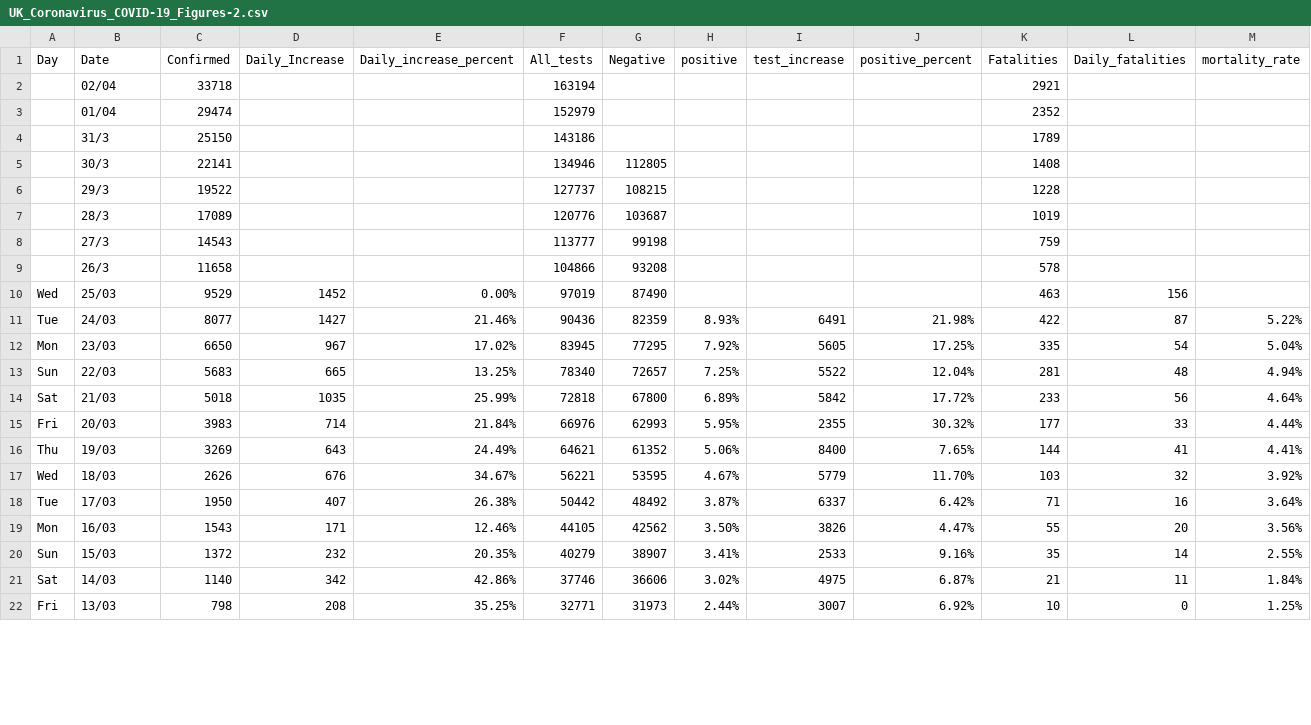
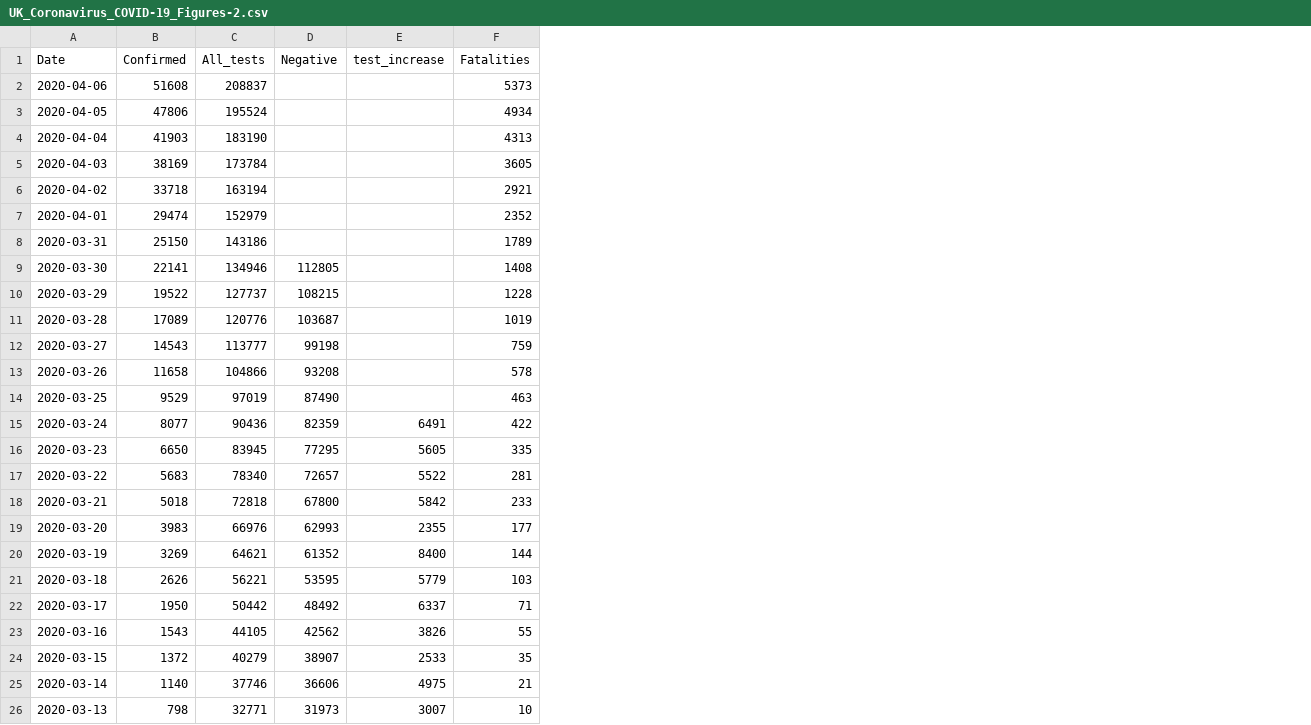
Before and after one commit to DavidTheBugWriter/covid19, a CSV file: UK_Coronavirus_COVID-19_Figures-2.csv, drawn as a sheet; only a part is shown; removed rows and columns are numbered as before the commit, all else as after; the diff covers the shown part only; the diff names each change by its address in the sheet, - before the commit and + after, or states it on an @@ line.

Commit message:
Add files via upload
Tidied up the code and moved stuff into functions.
Added a webscraper to grab daily updates from the .gov.uk site

```diff
--- a/UK_Coronavirus_COVID-19_Figures-2.csv
+++ b/UK_Coronavirus_COVID-19_Figures-2.csv
-column A (Day), rows 10-22: Wed | Tue | Mon | Sun | Sat | Fri | Thu | Wed | Tue | Mon | Sun | Sat | Fri
-column D (Daily_Increase), rows 10-22: 1452 | 1427 | 967 | 665 | 1035 | 714 | 643 | 676 | 407 | 171 | 232 | 342 | 208
-column E (Daily_increase_percent), rows 10-22: 0.00% | 21.46% | 17.02% | 13.25% | 25.99% | 21.84% | 24.49% | 34.67% | 26.38% | 12.46% | 20.35% | 42.86% | 35.25%
-column H (positive), rows 11-22: 8.93% | 7.92% | 7.25% | 6.89% | 5.95% | 5.06% | 4.67% | 3.87% | 3.50% | 3.41% | 3.02% | 2.44%
-column J (positive_percent), rows 11-22: 21.98% | 17.25% | 12.04% | 17.72% | 30.32% | 7.65% | 11.70% | 6.42% | 4.47% | 9.16% | 6.87% | 6.92%
-column L (Daily_fatalities), rows 10-22: 156 | 87 | 54 | 48 | 56 | 33 | 41 | 32 | 16 | 20 | 14 | 11 | 0
-column M (mortality_rate), rows 11-22: 5.22% | 5.04% | 4.94% | 4.64% | 4.44% | 4.41% | 3.92% | 3.64% | 3.56% | 2.55% | 1.84% | 1.25%
+row 2: 2020-04-06 | 51608 | 208837 |  |  | 5373
+row 3: 2020-04-05 | 47806 | 195524 |  |  | 4934
+row 4: 2020-04-04 | 41903 | 183190 |  |  | 4313
+row 5: 2020-04-03 | 38169 | 173784 |  |  | 3605
-A6 (Date): 02/04
+A6 (Date): 2020-04-02
-A7 (Date): 01/04
+A7 (Date): 2020-04-01
-A8 (Date): 31/3
+A8 (Date): 2020-03-31
-A9 (Date): 30/3
+A9 (Date): 2020-03-30
-A10 (Date): 29/3
+A10 (Date): 2020-03-29
-A11 (Date): 28/3
+A11 (Date): 2020-03-28
-A12 (Date): 27/3
+A12 (Date): 2020-03-27
-A13 (Date): 26/3
+A13 (Date): 2020-03-26
-A14 (Date): 25/03
+A14 (Date): 2020-03-25
-A15 (Date): 24/03
+A15 (Date): 2020-03-24
-A16 (Date): 23/03
+A16 (Date): 2020-03-23
-A17 (Date): 22/03
+A17 (Date): 2020-03-22
-A18 (Date): 21/03
+A18 (Date): 2020-03-21
-A19 (Date): 20/03
+A19 (Date): 2020-03-20
-A20 (Date): 19/03
+A20 (Date): 2020-03-19
-A21 (Date): 18/03
+A21 (Date): 2020-03-18
-A22 (Date): 17/03
+A22 (Date): 2020-03-17
-A23 (Date): 16/03
+A23 (Date): 2020-03-16
-A24 (Date): 15/03
+A24 (Date): 2020-03-15
-A25 (Date): 14/03
+A25 (Date): 2020-03-14
-A26 (Date): 13/03
+A26 (Date): 2020-03-13
```
Also changed, not shown: 43 edited cells elsewhere in this file, 5 other files.
